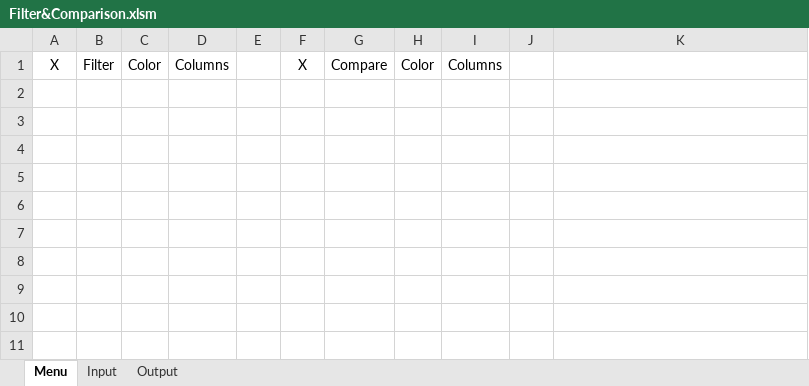
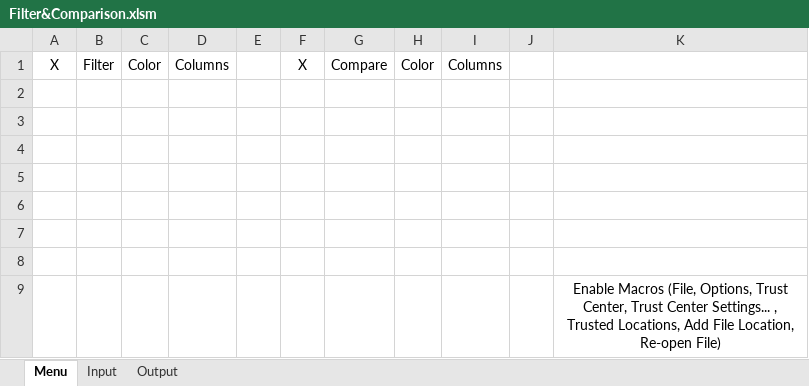
Before and after one commit to LucasKogachi/Excel-Filter-Comparison, an Excel workbook: Filter&Comparison.xlsm, sheet Menu, drawn as a sheet; values as stored, in another font and other column widths than the file's, no borders; charts and pictures not drawn; the diff names each change by its address in the sheet, - before the commit and + after, or states it on an @@ line.

Commit message:
Add How to Enable Macros

```diff
--- a/Filter&Comparison.xlsm (sheet Menu)
+++ b/Filter&Comparison.xlsm (sheet Menu)
+row 2: (empty)
+row 3: (empty)
+row 4: (empty)
+row 5: (empty)
+row 6: (empty)
+row 7: (empty)
+row 8: (empty)
+row 9:  |  |  |  |  |  |  |  |  |  | Enable Macros (File, Options, Trust Center, Trust Center Settings... , Trusted Locations, Add File Location, Re-open File)
```
Also changed, not shown: 1 other file.
